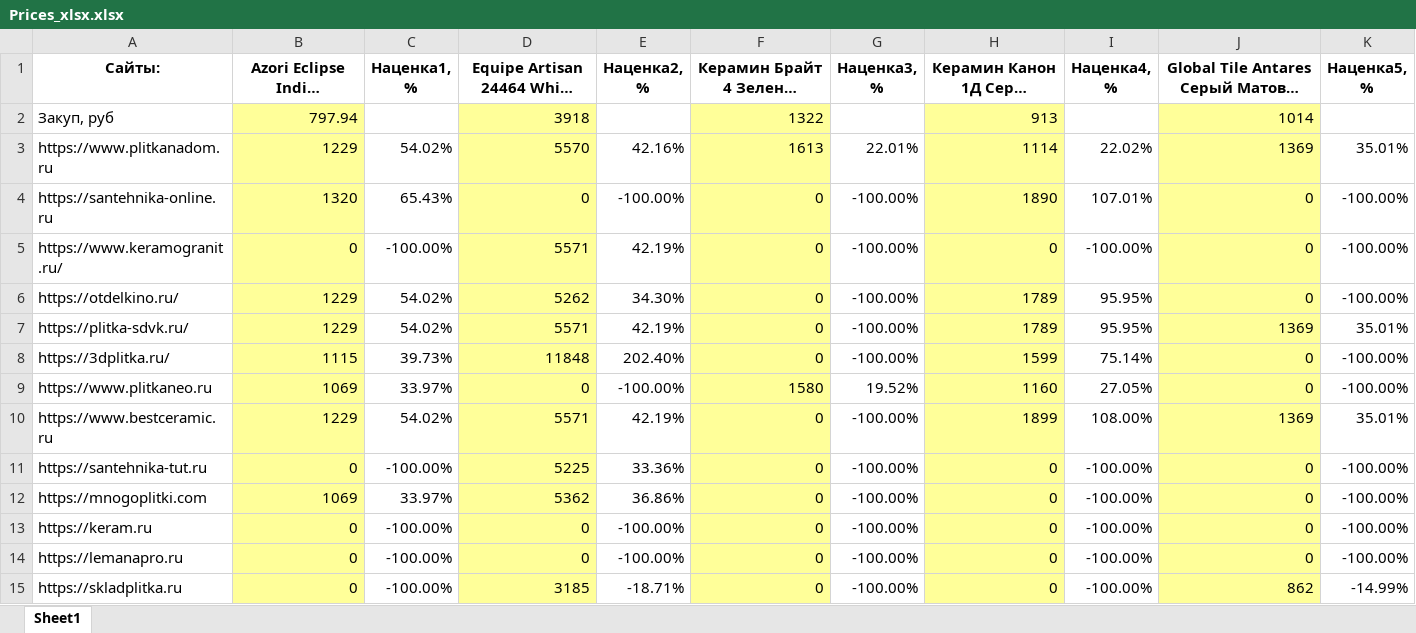
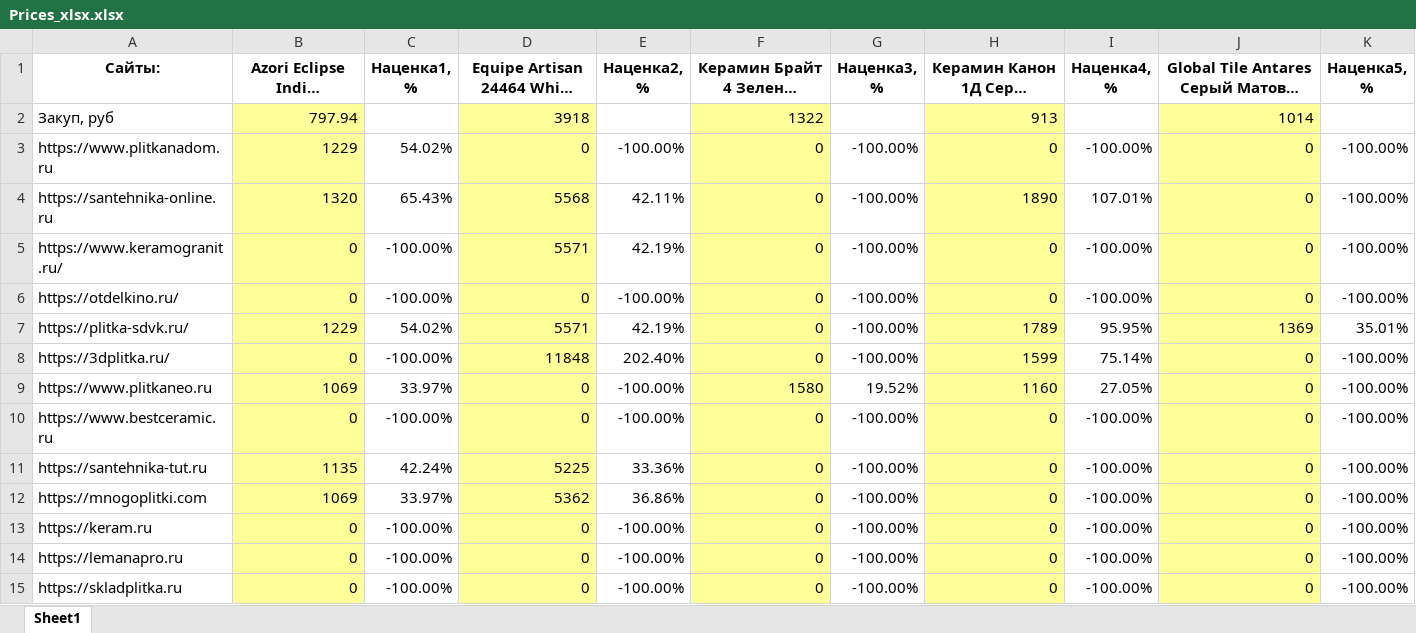
Before and after one commit to alekseybiz/Data-analyzis, an Excel workbook: Prices_Tiles_Competitors/Prices_xlsx.xlsx, sheet Sheet1, drawn as a sheet; only a part is shown; long unchanged cells end in …; values as stored, in another font and other column widths than the file's, no borders; the diff covers the shown part only; the diff names each change by its address in the sheet, - before the commit and + after, or states it on an @@ line.

```diff
--- a/Prices_Tiles_Competitors/Prices_xlsx.xlsx (sheet Sheet1)
+++ b/Prices_Tiles_Competitors/Prices_xlsx.xlsx (sheet Sheet1)
-D3: 5570
+D3: 0
-E3 (Наценка2, %): 42.16%
+E3 (Наценка2, %): -100.00%
-F3: 1613
+F3: 0
-G3 (Наценка3, %): 22.01%
+G3 (Наценка3, %): -100.00%
-H3: 1114
+H3: 0
-I3 (Наценка4, %): 22.02%
+I3 (Наценка4, %): -100.00%
-J3: 1369
+J3: 0
-K3 (Наценка5, %): 35.01%
+K3 (Наценка5, %): -100.00%
-D4: 0
+D4: 5568
-E4 (Наценка2, %): -100.00%
+E4 (Наценка2, %): 42.11%
-B6: 1229
+B6: 0
-C6 (Наценка1, %): 54.02%
+C6 (Наценка1, %): -100.00%
-D6: 5262
+D6: 0
-E6 (Наценка2, %): 34.30%
+E6 (Наценка2, %): -100.00%
-H6: 1789
+H6: 0
-I6 (Наценка4, %): 95.95%
+I6 (Наценка4, %): -100.00%
-B8: 1115
+B8: 0
-C8 (Наценка1, %): 39.73%
+C8 (Наценка1, %): -100.00%
-B10: 1229
+B10: 0
-C10 (Наценка1, %): 54.02%
+C10 (Наценка1, %): -100.00%
-D10: 5571
+D10: 0
-E10 (Наценка2, %): 42.19%
+E10 (Наценка2, %): -100.00%
-H10: 1899
+H10: 0
-I10 (Наценка4, %): 108.00%
+I10 (Наценка4, %): -100.00%
-J10: 1369
+J10: 0
-K10 (Наценка5, %): 35.01%
+K10 (Наценка5, %): -100.00%
-B11: 0
+B11: 1135
-C11 (Наценка1, %): -100.00%
+C11 (Наценка1, %): 42.24%
-D15: 3185
+D15: 0
-E15 (Наценка2, %): -18.71%
+E15 (Наценка2, %): -100.00%
-J15: 862
+J15: 0
-K15 (Наценка5, %): -14.99%
+K15 (Наценка5, %): -100.00%
```
Also changed, not shown: 8 edited cells elsewhere in this sheet, Prices_Tiles_Competitors/sources_xlsx.xlsx.
